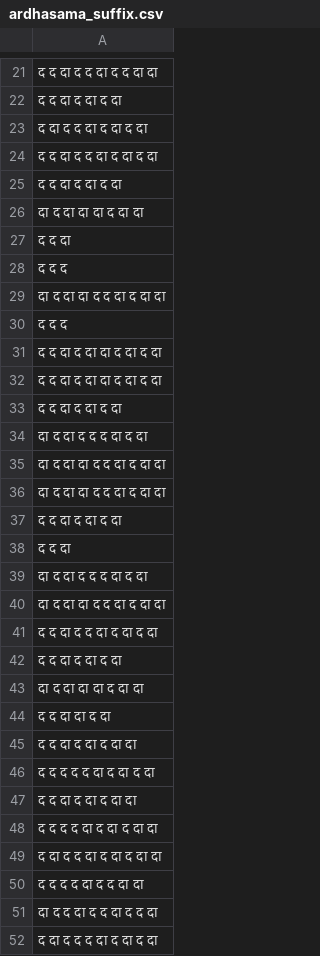
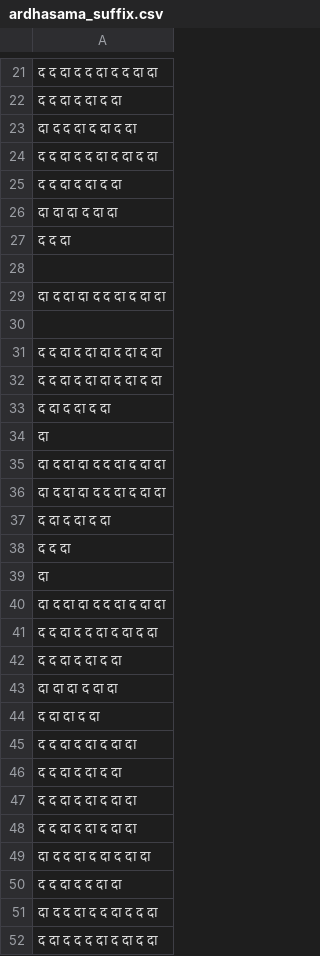
Before and after one commit to sanskrit-coders/sanskritnlpjava, a CSV file: src/main/python/chandas_relation/data/ardhasama_suffix.csv, drawn as a sheet; only a part is shown, gaps mark what is left out; the diff covers the shown part only.

```diff
--- a/src/main/python/chandas_relation/data/ardhasama_suffix.csv
+++ b/src/main/python/chandas_relation/data/ardhasama_suffix.csv
@@ -22,19 +22,19 @@
 द द दा द दा द दा
-द दा द द दा द दा द दा
+दा द द दा द दा द दा
 द द दा द द दा द दा द दा
 द द दा द दा द दा
-दा द दा दा दा द दा दा
+दा दा दा द दा दा
 द द दा
-द द द
+
 दा द दा दा द द दा द दा दा
-द द द
+
 द द दा द दा दा द दा द दा
 द द दा द दा दा द दा द दा
-द द दा द दा द दा
-दा द दा द द द दा द दा
+द दा द दा द दा
+दा
 दा द दा दा द द दा द दा दा
 दा द दा दा द द दा द दा दा
-द द दा द दा द दा
+द दा द दा द दा
 द द दा
-दा द दा द द द दा द दा
+दा
 दा द दा दा द द दा द दा दा
@@ -42,10 +42,10 @@
 द द दा द दा द दा
-दा द दा दा दा द दा दा
-द द दा दा द दा
+दा दा दा द दा दा
+द दा दा द दा
 द द दा द दा द दा दा
-द द द द द दा द दा द दा
+द द दा द दा द दा
 द द दा द दा द दा दा
-द द द द दा द दा द दा दा
-द दा द द दा द दा द दा दा
-द द द द दा द द दा दा
+द द दा द दा द दा दा
+दा द द दा द दा द दा दा
+द द दा द द दा दा
 दा द द दा द द दा द द दा
```
Also changed, not shown: 3 added rows, 3 removed rows and 62 edited cells elsewhere in this file, src/main/python/chandas_relation/data/ardhasama_prefix.csv, 3 other files.
